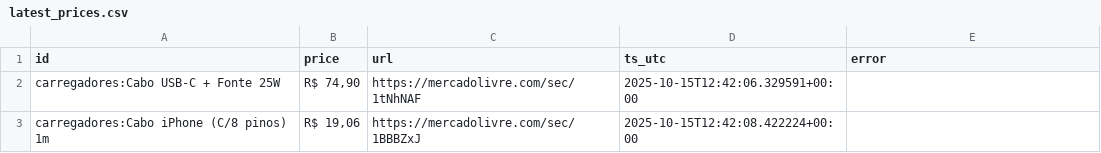
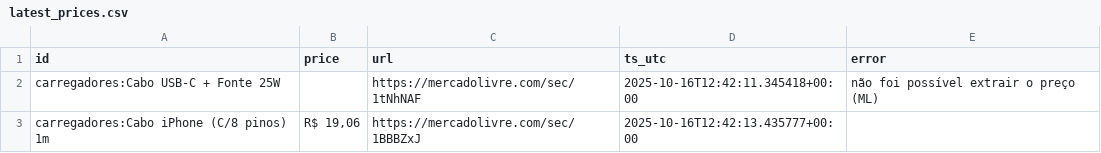
Before and after one commit to Eduardohmn/raspador, a CSV file: data/latest_prices.csv, drawn as a sheet.

```diff
--- a/data/latest_prices.csv
+++ b/data/latest_prices.csv
@@ -1,3 +1,3 @@
 id,price,url,ts_utc,error
-carregadores:Cabo USB-C + Fonte 25W,"R$ 74,90",https://mercadolivre.com/sec/1tNhNAF,2025-10-15T12:42:06.329591+00:00,
-carregadores:Cabo iPhone (C/8 pinos) 1m,"R$ 19,06",https://mercadolivre.com/sec/1BBBZxJ,2025-10-15T12:42:08.422224+00:00,
+carregadores:Cabo USB-C + Fonte 25W,,https://mercadolivre.com/sec/1tNhNAF,2025-10-16T12:42:11.345418+00:00,não foi possível extrair o preço (ML)
+carregadores:Cabo iPhone (C/8 pinos) 1m,"R$ 19,06",https://mercadolivre.com/sec/1BBBZxJ,2025-10-16T12:42:13.435777+00:00,
```
Also changed, not shown: 1 other file.
